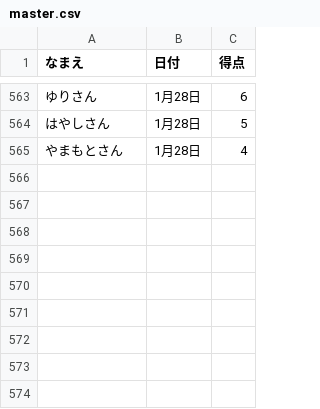
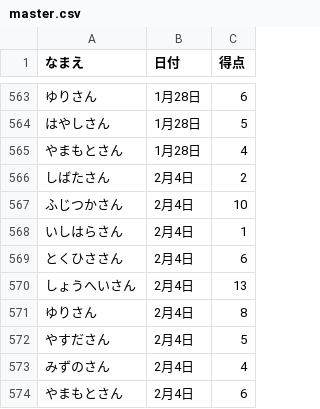
Before and after one commit to gotsand/score, a CSV file: master.csv, drawn as a sheet; only a part is shown, gaps mark what is left out.

Commit message:
Update master.csv

```diff
--- a/master.csv
+++ b/master.csv
@@ -565 +565,10 @@
 やまもとさん,1月28日,4
+しばたさん,2月4日,2
+ふじつかさん,2月4日,10
+いしはらさん,2月4日,1
+とくひささん,2月4日,6
+しょうへいさん,2月4日,13
+ゆりさん,2月4日,8
+やすださん,2月4日,5
+みずのさん,2月4日,4
+やまもとさん,2月4日,6
```
